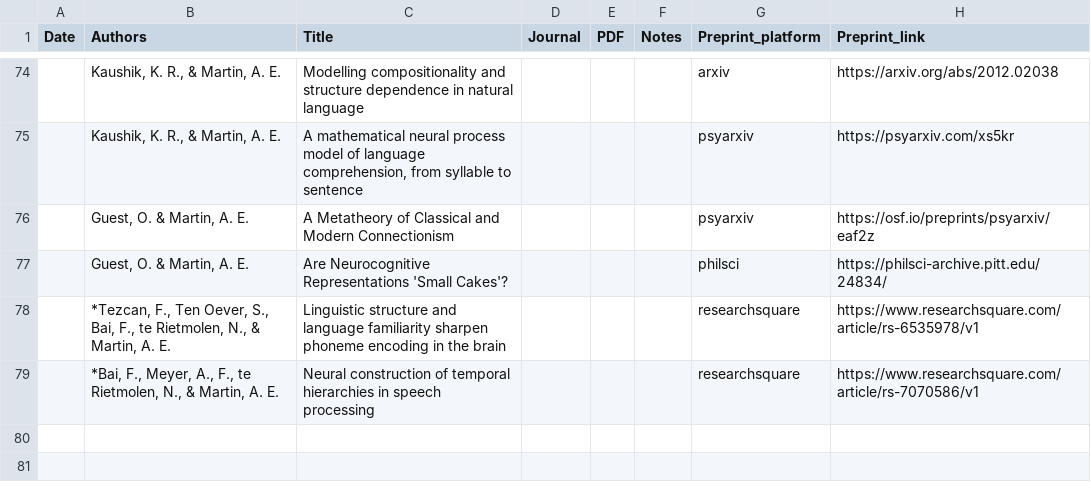
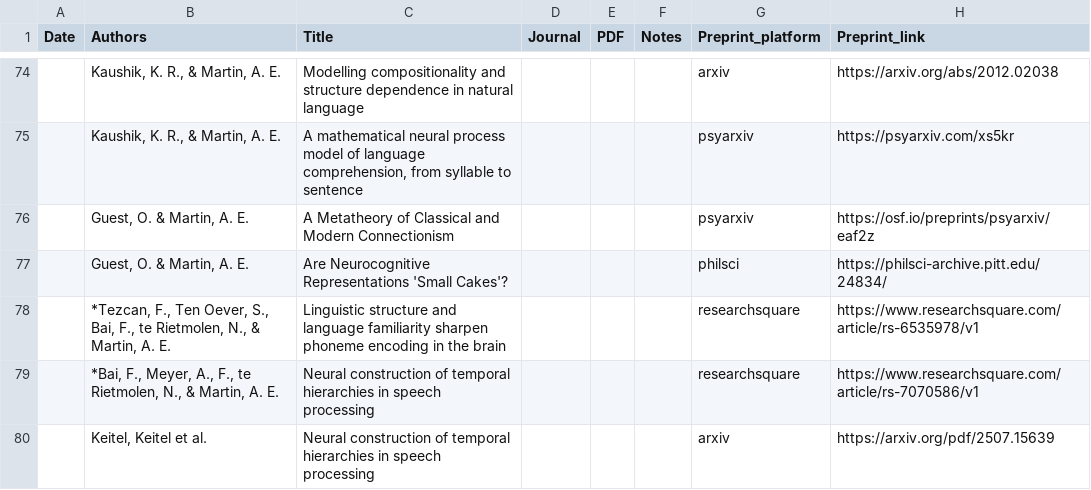
Before and after one commit to lacns/lacns.github.io, a CSV file: _data/pubs.csv, drawn as a sheet; only a part is shown, gaps mark what is left out.

Commit message:
add Keitel preprint

```diff
--- a/_data/pubs.csv
+++ b/_data/pubs.csv
@@ -79 +79,2 @@ Date,Authors,Title,Journal,PDF,Notes,Preprint_platform,Preprint_link
 ,"*Bai, F., Meyer, A., F., te Rietmolen, N., & Martin, A. E.",Neural construction of temporal hierarchies in speech processing,,,,researchsquare,https://www.researchsquare.com/article/rs-7070586/v1
+,"Keitel, Keitel et al.",Neural construction of temporal hierarchies in speech processing,,,,arxiv,https://arxiv.org/pdf/2507.15639
```
